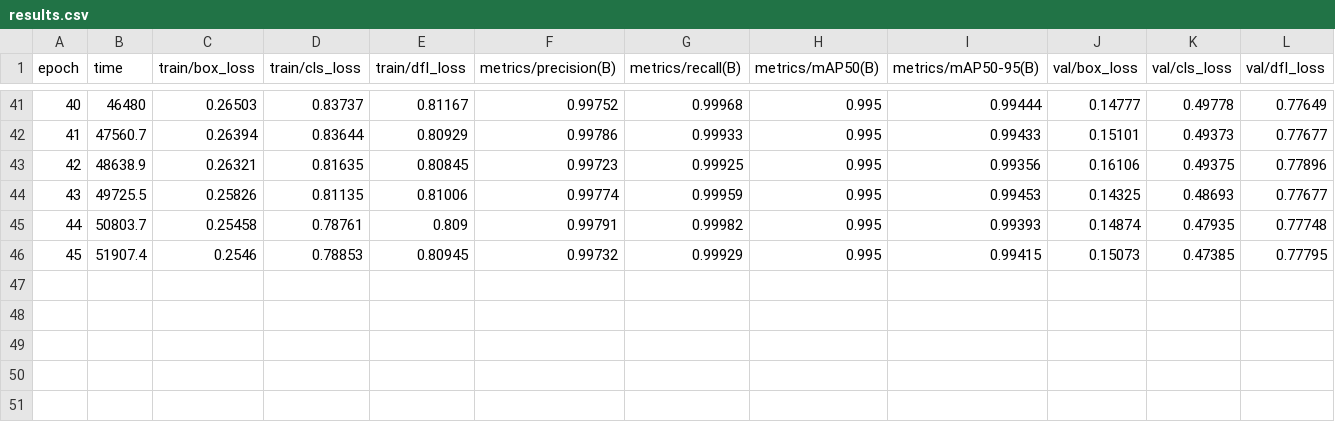
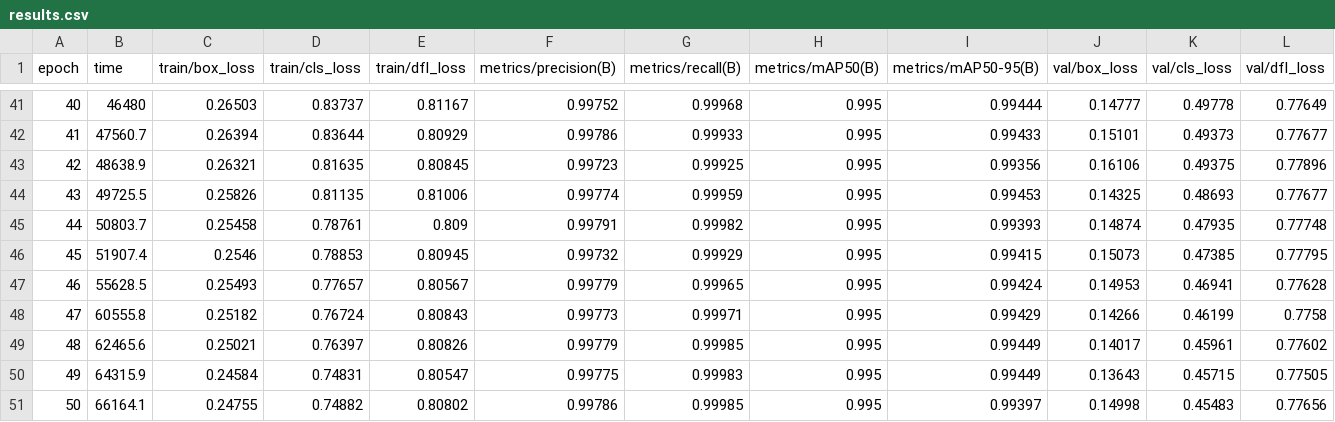
Before and after one commit to Changbaiqi/tencentVerDetection, a CSV file: runs/detect/train/results.csv, drawn as a sheet; only a part is shown, gaps mark what is left out; rows hold the shown columns only; the diff names each change by its address in the sheet, - before the commit and + after, or states it on an @@ line.

```diff
--- a/runs/detect/train/results.csv
+++ b/runs/detect/train/results.csv
+row 47: 46 | 55628.5 | 0.25493 | 0.77657 | 0.80567 | 0.99779 | 0.99965 | 0.995 | 0.99424 | 0.14953 | 0.46941 | 0.77628
+row 48: 47 | 60555.8 | 0.25182 | 0.76724 | 0.80843 | 0.99773 | 0.99971 | 0.995 | 0.99429 | 0.14266 | 0.46199 | 0.7758
+row 49: 48 | 62465.6 | 0.25021 | 0.76397 | 0.80826 | 0.99779 | 0.99985 | 0.995 | 0.99449 | 0.14017 | 0.45961 | 0.77602
+row 50: 49 | 64315.9 | 0.24584 | 0.74831 | 0.80547 | 0.99775 | 0.99983 | 0.995 | 0.99449 | 0.13643 | 0.45715 | 0.77505
+row 51: 50 | 66164.1 | 0.24755 | 0.74882 | 0.80802 | 0.99786 | 0.99985 | 0.995 | 0.99397 | 0.14998 | 0.45483 | 0.77656
```
Also changed, not shown: 1 other file.
